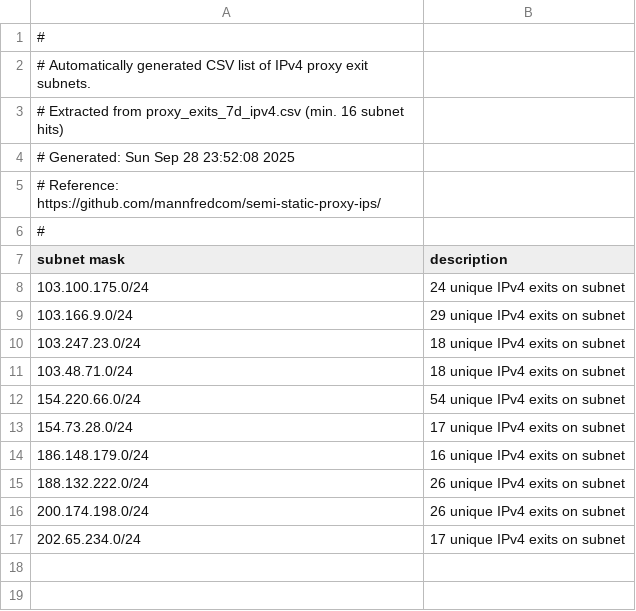
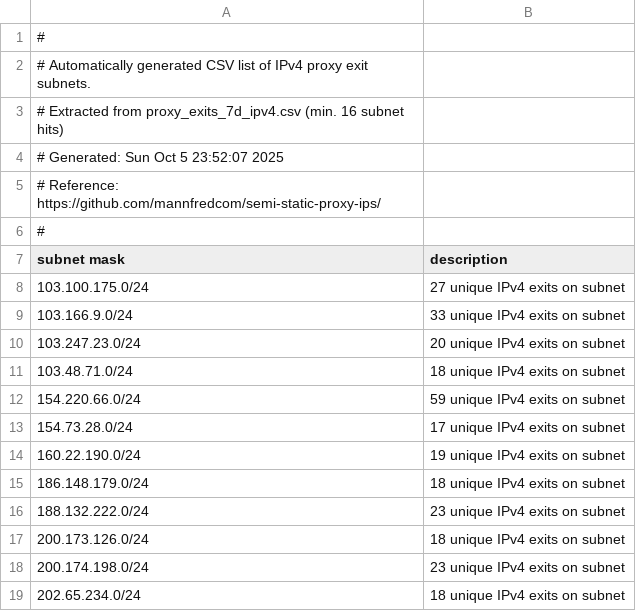
Before and after one commit to mannfredcom/semi-static-proxy-ips, a CSV file: proxy_subnets_7d_ipv4.csv, drawn as a sheet.

```diff
--- a/proxy_subnets_7d_ipv4.csv
+++ b/proxy_subnets_7d_ipv4.csv
@@ -3,3 +3,3 @@
 # Extracted from proxy_exits_7d_ipv4.csv (min. 16 subnet hits)
-# Generated: Sun Sep 28 23:52:08 2025
+# Generated: Sun Oct  5 23:52:07 2025
 # Reference: https://github.com/mannfredcom/semi-static-proxy-ips/
@@ -7,11 +7,13 @@
 subnet mask,description
-103.100.175.0/24,24 unique IPv4 exits on subnet
-103.166.9.0/24,29 unique IPv4 exits on subnet
-103.247.23.0/24,18 unique IPv4 exits on subnet
+103.100.175.0/24,27 unique IPv4 exits on subnet
+103.166.9.0/24,33 unique IPv4 exits on subnet
+103.247.23.0/24,20 unique IPv4 exits on subnet
 103.48.71.0/24,18 unique IPv4 exits on subnet
-154.220.66.0/24,54 unique IPv4 exits on subnet
+154.220.66.0/24,59 unique IPv4 exits on subnet
 154.73.28.0/24,17 unique IPv4 exits on subnet
-186.148.179.0/24,16 unique IPv4 exits on subnet
-188.132.222.0/24,26 unique IPv4 exits on subnet
-200.174.198.0/24,26 unique IPv4 exits on subnet
-202.65.234.0/24,17 unique IPv4 exits on subnet
+160.22.190.0/24,19 unique IPv4 exits on subnet
+186.148.179.0/24,18 unique IPv4 exits on subnet
+188.132.222.0/24,23 unique IPv4 exits on subnet
+200.173.126.0/24,18 unique IPv4 exits on subnet
+200.174.198.0/24,23 unique IPv4 exits on subnet
+202.65.234.0/24,18 unique IPv4 exits on subnet
```
Also changed, not shown: proxy_exits_30d_ipv4.csv, proxy_exits_7d_ipv4.csv, 8 other files.
